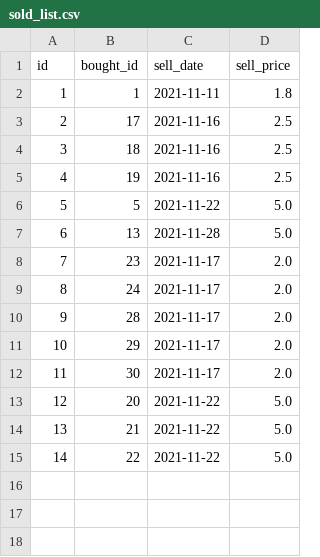
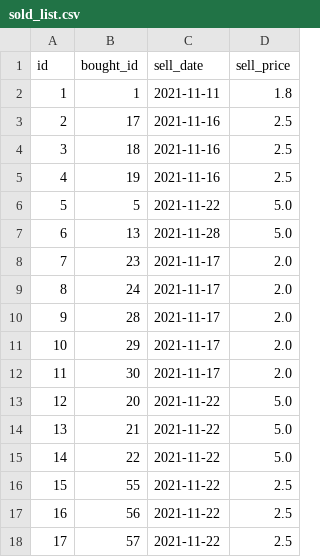
Before and after one commit to SebastianLomme/superpy_project, a CSV file: superpy/files/sold_list.csv, drawn as a sheet; the diff names each change by its address in the sheet, - before the commit and + after, or states it on an @@ line.

```diff
--- a/superpy/files/sold_list.csv
+++ b/superpy/files/sold_list.csv
+row 16: 15 | 55 | 2021-11-22 | 2.5
+row 17: 16 | 56 | 2021-11-22 | 2.5
+row 18: 17 | 57 | 2021-11-22 | 2.5
```
Also changed, not shown: superpy/files/bought.csv, 15 other files.
